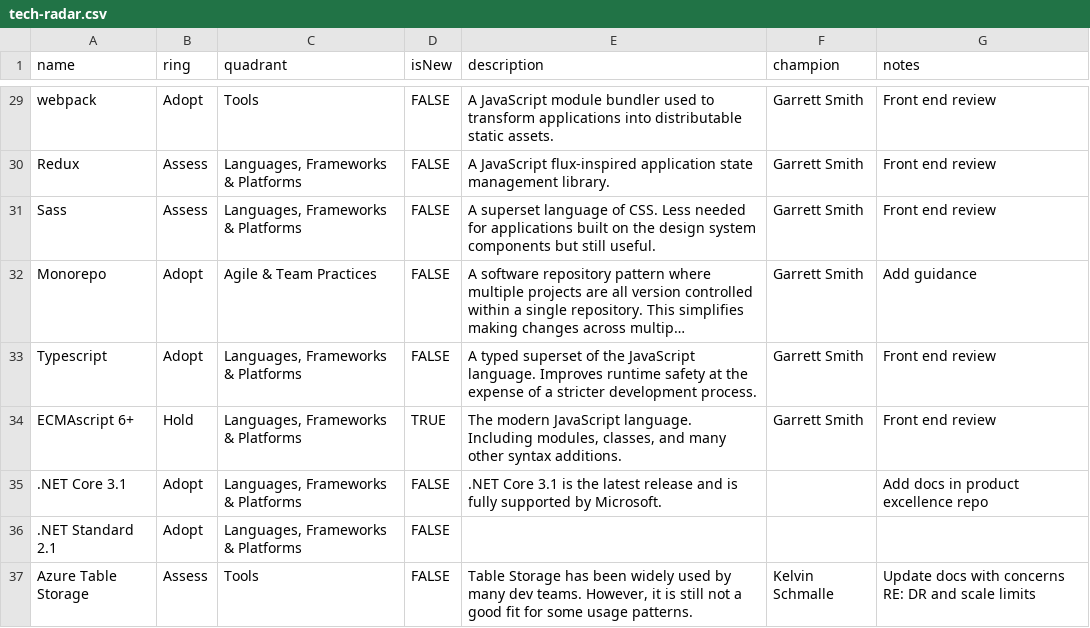
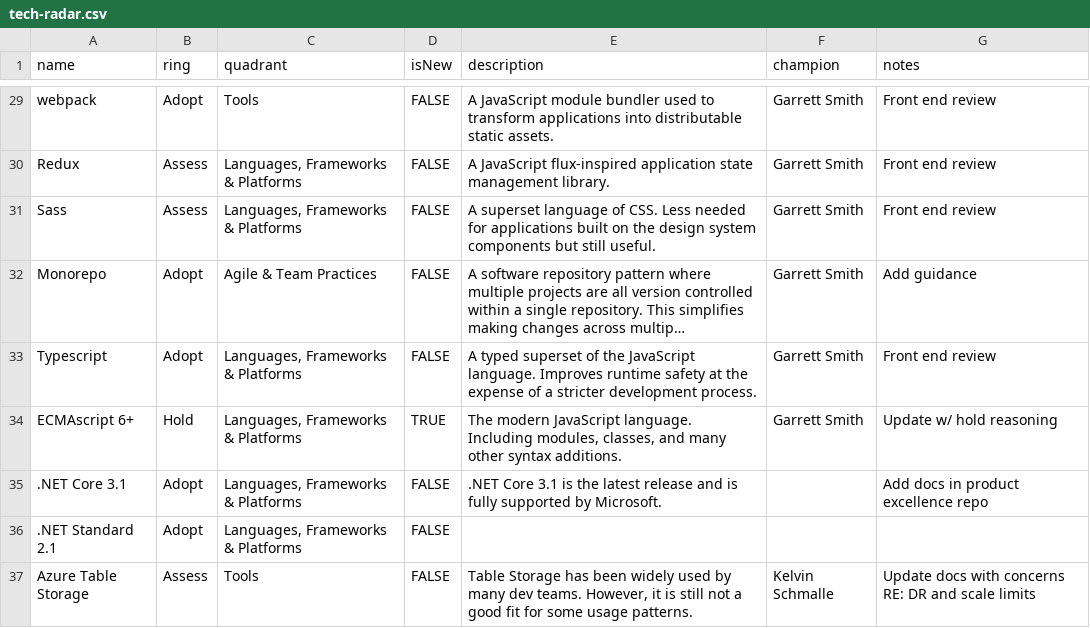
Before and after one commit to gustavomonarin/tech-radar, a CSV file: tech-radar.csv, drawn as a sheet; only a part is shown, gaps mark what is left out; long unchanged cells end in …; the diff covers the shown part only; the diff names each change by its address in the sheet, - before the commit and + after, or states it on an @@ line.

Commit message:
Clarify holds, note more hold reasoning needed

```diff
--- a/tech-radar.csv
+++ b/tech-radar.csv
-G34 (notes): Front end review
+G34 (notes): Update w/ hold reasoning
```
Also changed, not shown: 11 edited cells elsewhere in this file.
